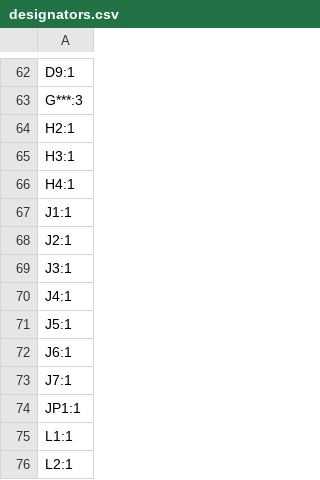
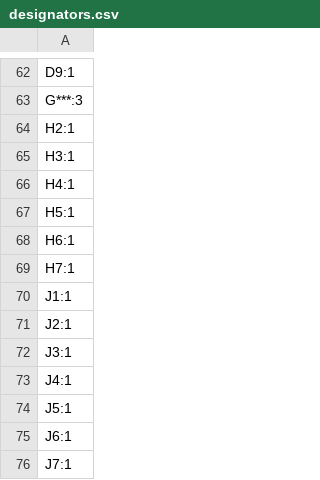
Before and after one commit to Galacs/valrob-carte-actionneurs-cdf-1, a CSV file: production/designators.csv, drawn as a sheet; only a part is shown, gaps mark what is left out; the shorter side is filled out with more unchanged rows; the diff names each change by its address in the sheet, - before the commit and + after, or states it on an @@ line.

```diff
--- a/production/designators.csv
+++ b/production/designators.csv
+row 67: H5:1
+row 68: H6:1
+row 69: H7:1
```
Also changed, not shown: production/positions.csv, 5 other files.
